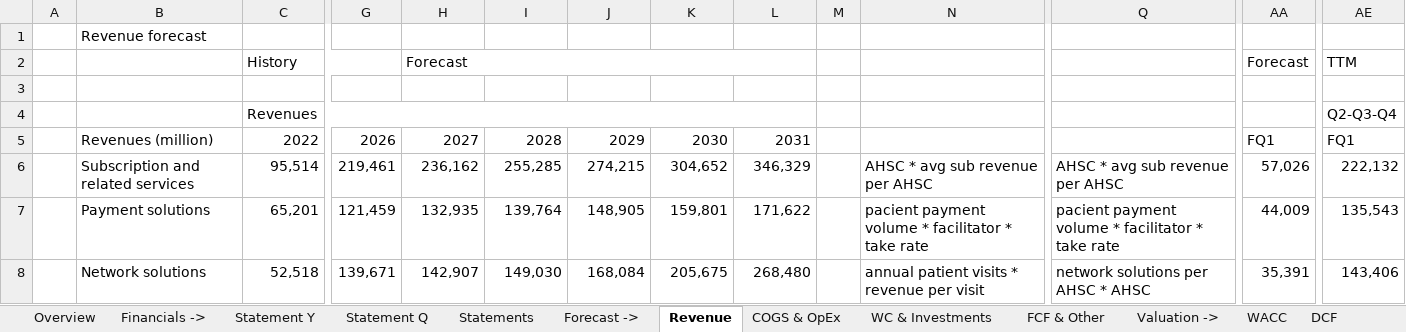
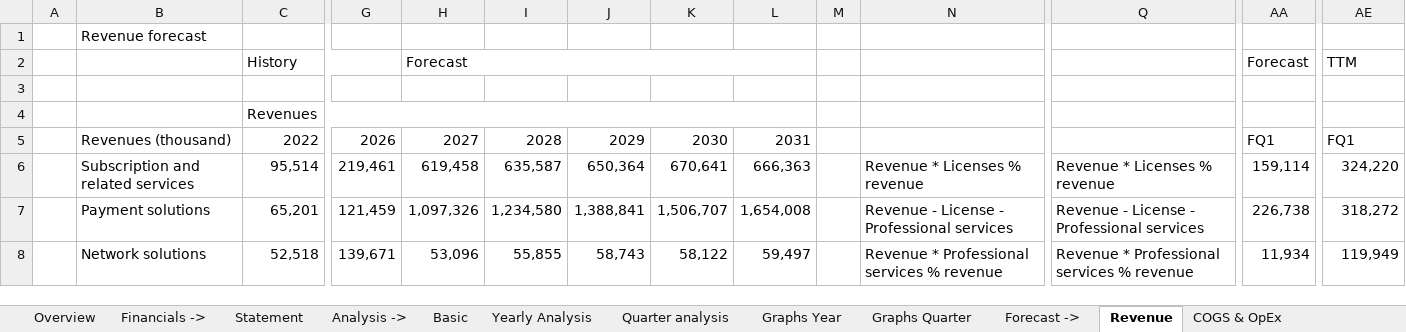
Before and after one commit to ady28/Finance-StockLists, an Excel workbook: PHR.xlsx, sheet Revenue, drawn as a sheet; only a part is shown, gaps mark what is left out; values as stored, in another font and other column widths than the file's, no cell formats; the diff covers the shown part only; the diff names each change by its address in the sheet, - before the commit and + after, or states it on an @@ line.

```diff
--- a/PHR.xlsx (sheet Revenue)
+++ b/PHR.xlsx (sheet Revenue)
-sheet tab: Statement Q
+sheet tab: Statement
-sheet tab: Statement Y
-sheet tab: Statements
+sheet tab: Analysis ->
+sheet tab: Basic
+sheet tab: Yearly Analysis
+sheet tab: Quarter analysis
+sheet tab: Graphs Year
+sheet tab: Graphs Quarter
-AE4: Q2-Q3-Q4
+AE4: (empty)
-B5: Revenues (million)
+B5: Revenues (thousand)
-H6: 236,162
+H6: 619,458
-I6: 255,285
+I6: 635,587
-J6: 274,215
+J6: 650,364
-K6: 304,652
+K6: 670,641
-L6: 346,329
+L6: 666,363
-N6: AHSC * avg sub revenue per AHSC
+N6: Revenue * Licenses % revenue
-Q6: AHSC * avg sub revenue per AHSC
+Q6: Revenue * Licenses % revenue
-AA6: 57,026
+AA6: 159,114
-AE6: 222,132
+AE6: 324,220
-H7: 132,935
+H7: 1,097,326
-I7: 139,764
+I7: 1,234,580
-J7: 148,905
+J7: 1,388,841
-K7: 159,801
+K7: 1,506,707
-L7: 171,622
+L7: 1,654,008
-N7: pacient payment volume * facilitator * take rate
+N7: Revenue - License - Professional services
-Q7: pacient payment volume * facilitator * take rate
+Q7: Revenue - License - Professional services
-AA7: 44,009
+AA7: 226,738
-AE7: 135,543
+AE7: 318,272
-H8: 142,907
+H8: 53,096
-I8: 149,030
+I8: 55,855
-J8: 168,084
+J8: 58,743
-K8: 205,675
+K8: 58,122
-L8: 268,480
+L8: 59,497
-N8: annual patient visits * revenue per visit
+N8: Revenue * Professional services % revenue
-Q8: network solutions per AHSC * AHSC
+Q8: Revenue * Professional services % revenue
-AA8: 35,391
+AA8: 11,934
-AE8: 143,406
+AE8: 119,949
```
Also changed, not shown: 13 added rows, 11 removed rows, 65 edited cells and merged cells elsewhere in this sheet, sheet Statement, sheet COGS & OpEx, sheet FCF & Other, sheet Reverse DCF, sheet Multiples, sheet WC & Investments, 4 more sheets, cell formats, formulas that keep their value, hidden cells, charts or pictures, AAPL.xlsx, ADBE.xlsx, 9 other files.
